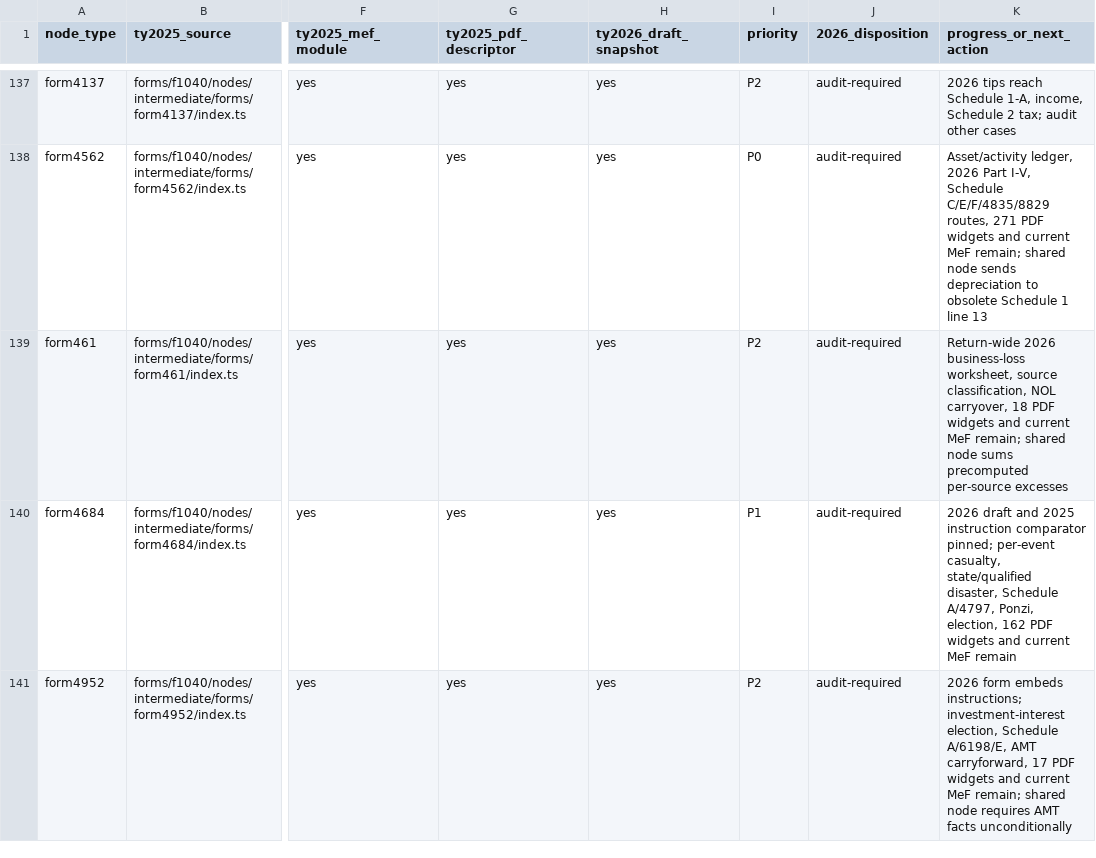
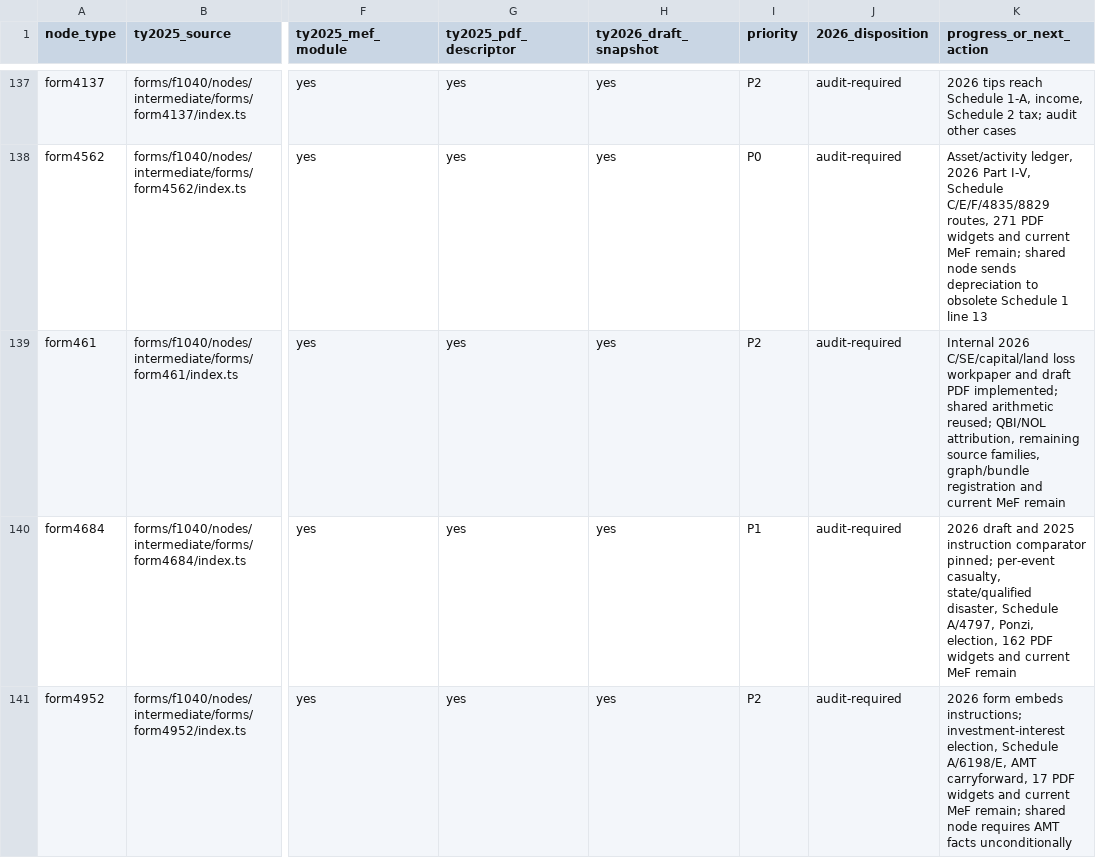
Before and after one commit to filedcom/opentax, a CSV file: docs/ty2026/inventories/node-coverage.csv, drawn as a sheet; only a part is shown, gaps mark what is left out; the diff names each change by its address in the sheet, - before the commit and + after, or states it on an @@ line.

Commit message:
feat(ty2026): reuse business-loss limits and render draft Form 461

```diff
--- a/docs/ty2026/inventories/node-coverage.csv
+++ b/docs/ty2026/inventories/node-coverage.csv
-K139 (progress_or_next_action): Return-wide 2026 business-loss worksheet, source classification, NOL carryover, 18 PDF widgets and current MeF remain; shared node sums precomputed per-source excesses
+K139 (progress_or_next_action): Internal 2026 C/SE/capital/land loss workpaper and draft PDF implemented; shared arithmetic reused; QBI/NOL attribution, remaining source families, graph/bundle registration and current MeF remain
```
Also changed, not shown: 11 other files.
